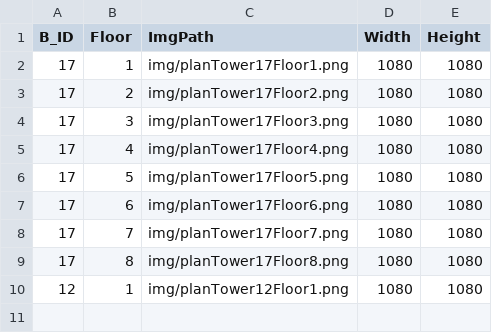
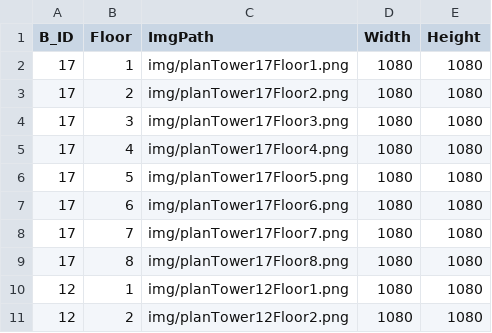
Before and after one commit to CSpipat/Nav_RMUTSB_Projects, a CSV file: Plan.csv, drawn as a sheet; the diff names each change by its address in the sheet, - before the commit and + after, or states it on an @@ line.

```diff
--- a/Plan.csv
+++ b/Plan.csv
+row 11: 12 | 2 | img/planTower12Floor2.png | 1080 | 1080
```
Also changed, not shown: Connected_Node.csv, nodes.csv, 3 other files.
